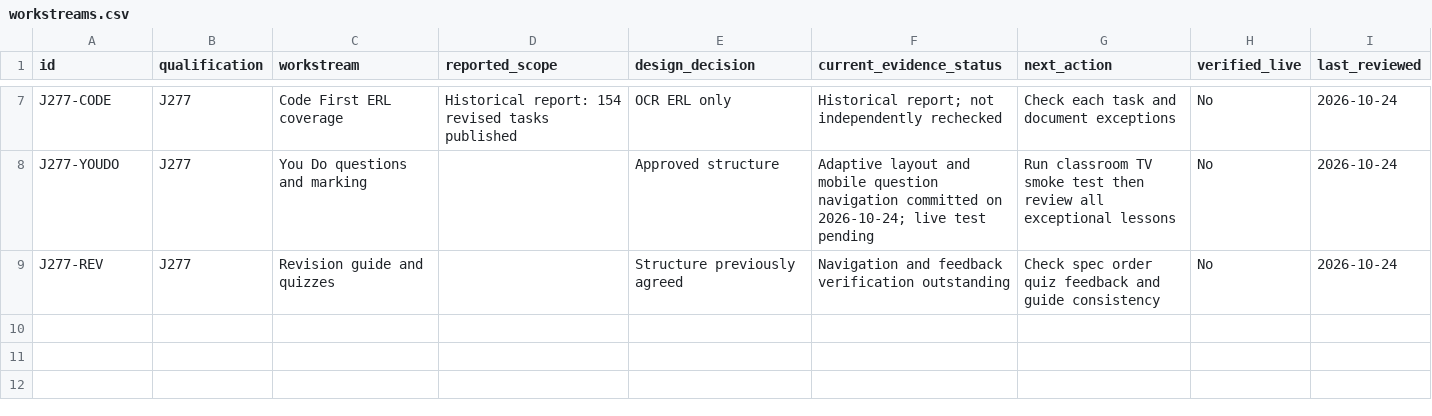
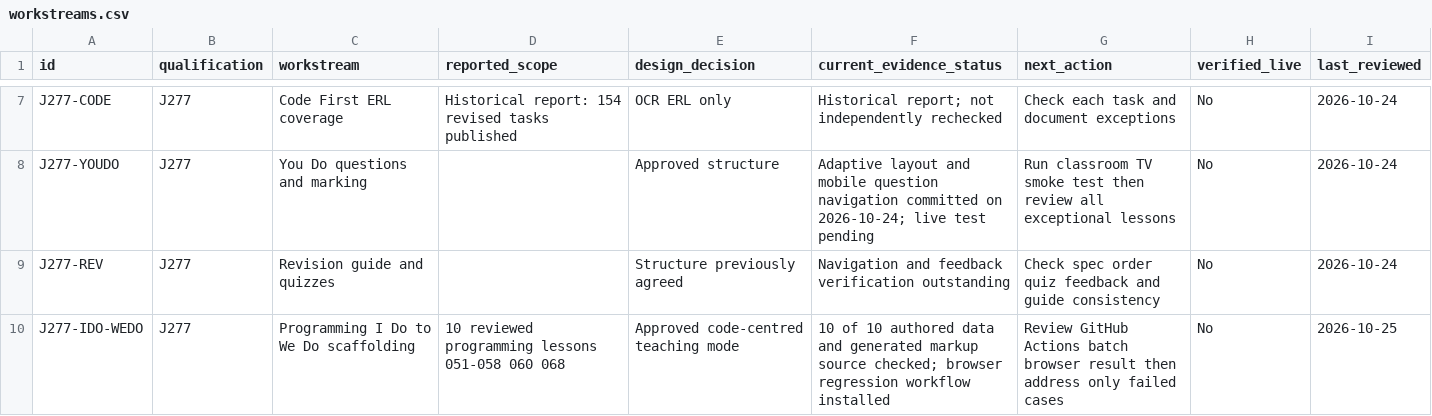
Before and after one commit to computingdept/reepham-computing, a CSV file: qa/master-audit-2026/workstreams.csv, drawn as a sheet; only a part is shown, gaps mark what is left out; the diff names each change by its address in the sheet, - before the commit and + after, or states it on an @@ line.

Commit message:
Track ten-lesson J277 coding model batch separately from wider course verification

```diff
--- a/qa/master-audit-2026/workstreams.csv
+++ b/qa/master-audit-2026/workstreams.csv
+row 10: J277-IDO-WEDO | J277 | Programming I Do to We Do scaffolding | 10 reviewed programming lessons 051-058 060 068 | Approved code-centred teaching mode | 10 of 10 authored data and generated markup source checked; browser regression workflow installed | Review GitHub Actions batch browser result then address only failed cases | No | 2026-10-25
```
